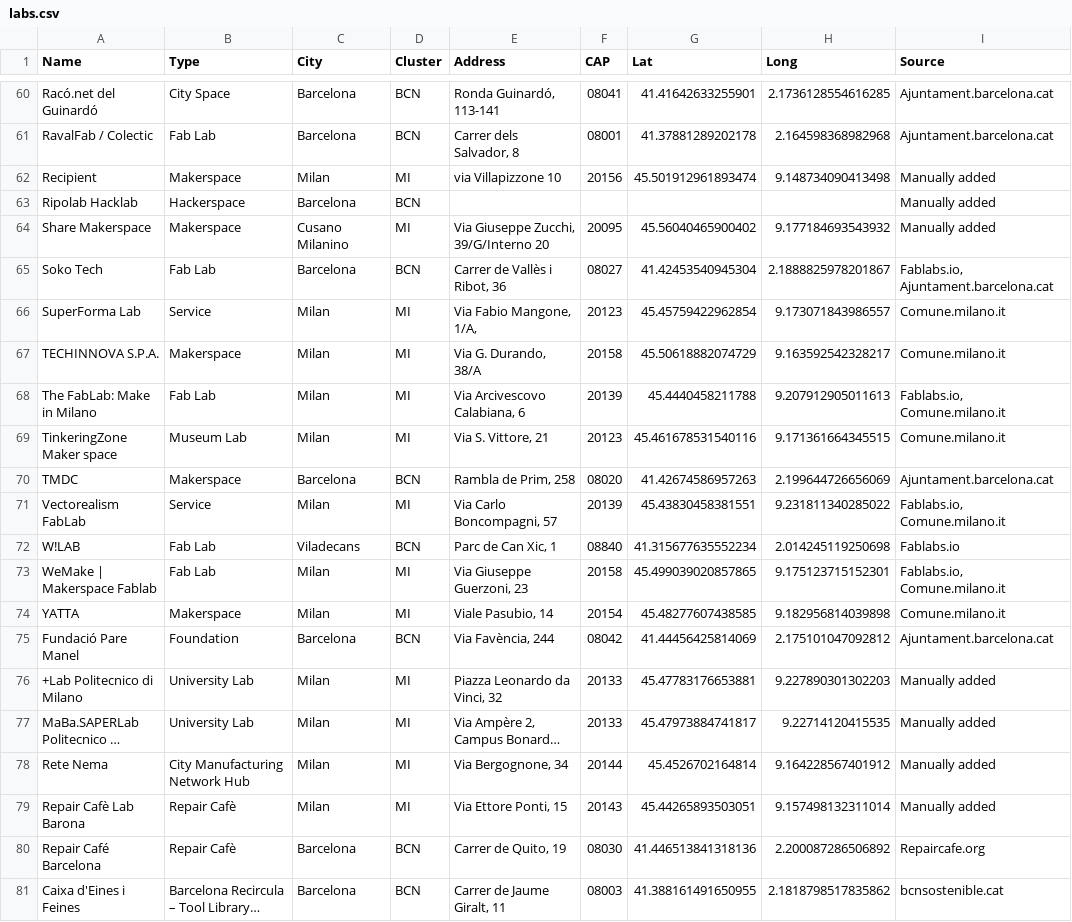
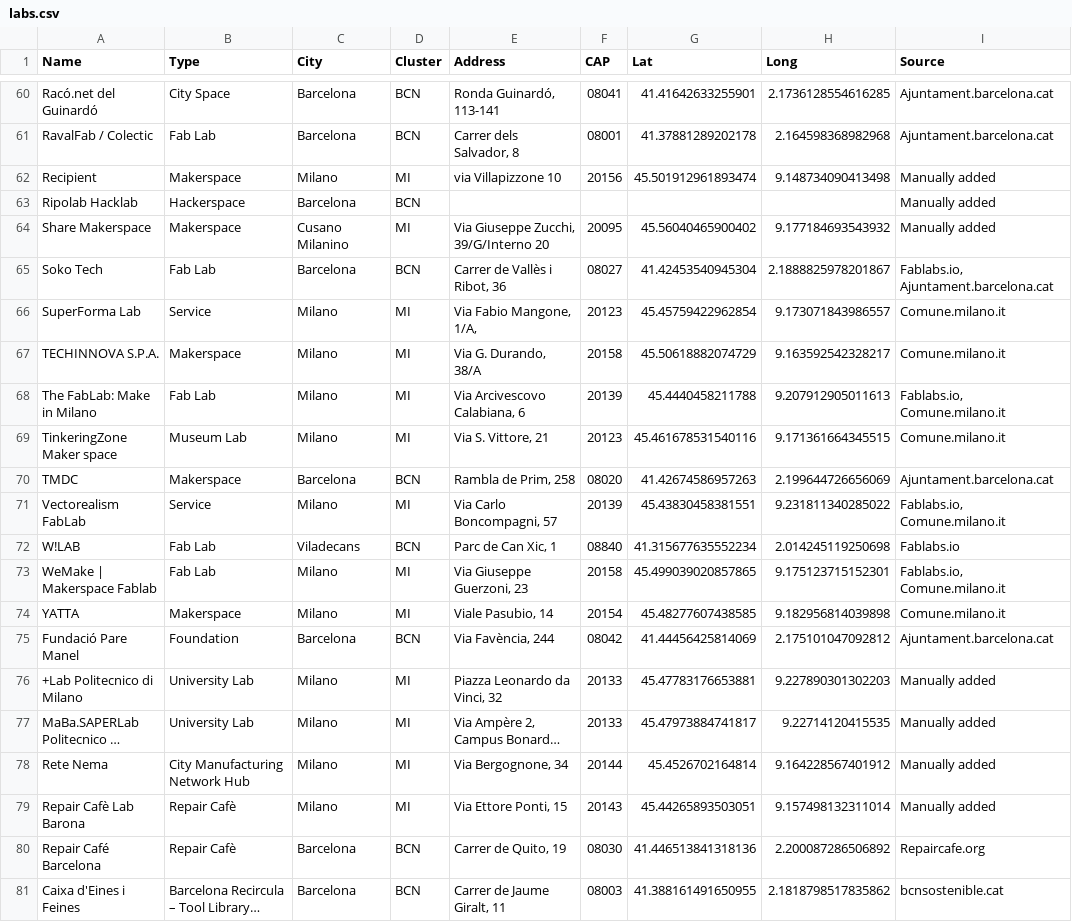
Before and after one commit to openp2pdesign/labs_access_analysis, a CSV file: data/labs.csv, drawn as a sheet; only a part is shown, gaps mark what is left out; long unchanged cells end in …; the diff covers the shown part only; the diff names each change by its address in the sheet, - before the commit and + after, or states it on an @@ line.

Commit message:
Fix the Milan/o - Cusano Milanino bug

```diff
--- a/data/labs.csv
+++ b/data/labs.csv
-C62 (City): Milan
+C62 (City): Milano
-C66:C69 (City): Milan
+C66:C69 (City): Milano
-C71 (City): Milan
+C71 (City): Milano
-C73:C74 (City): Milan
+C73:C74 (City): Milano
-C76:C79 (City): Milan
+C76:C79 (City): Milano
```
Also changed, not shown: 7 edited cells elsewhere in this file, 2 other files.
